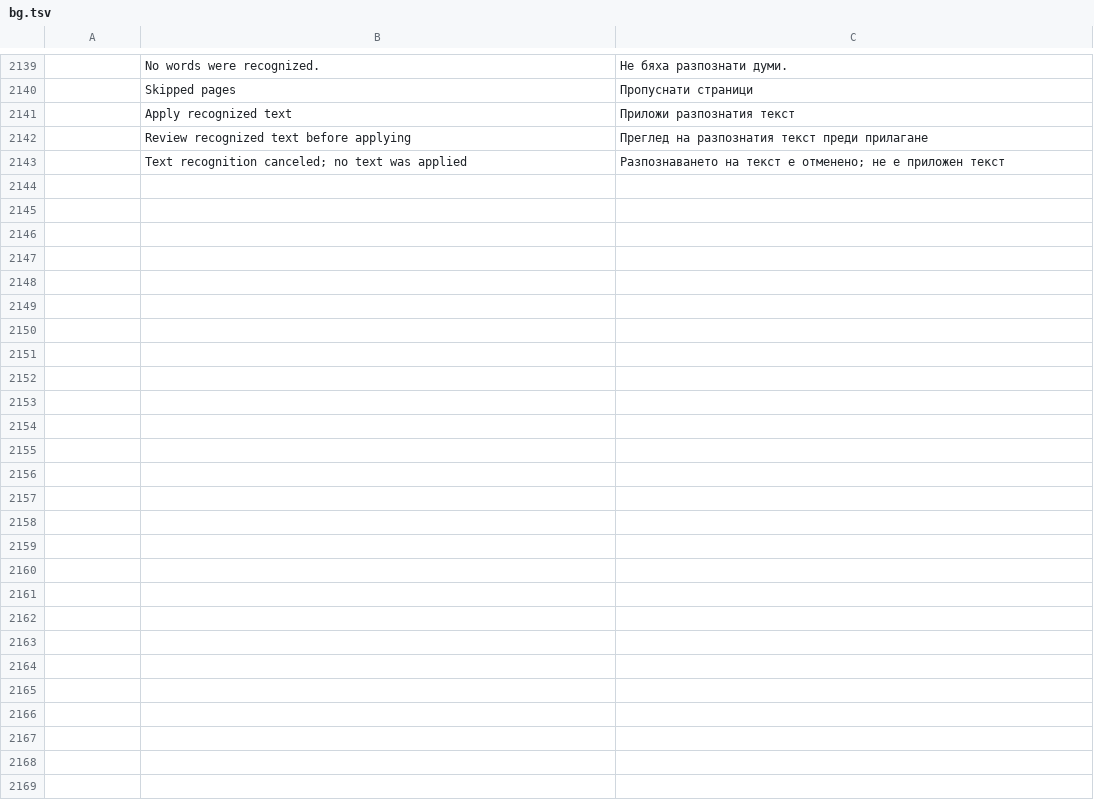
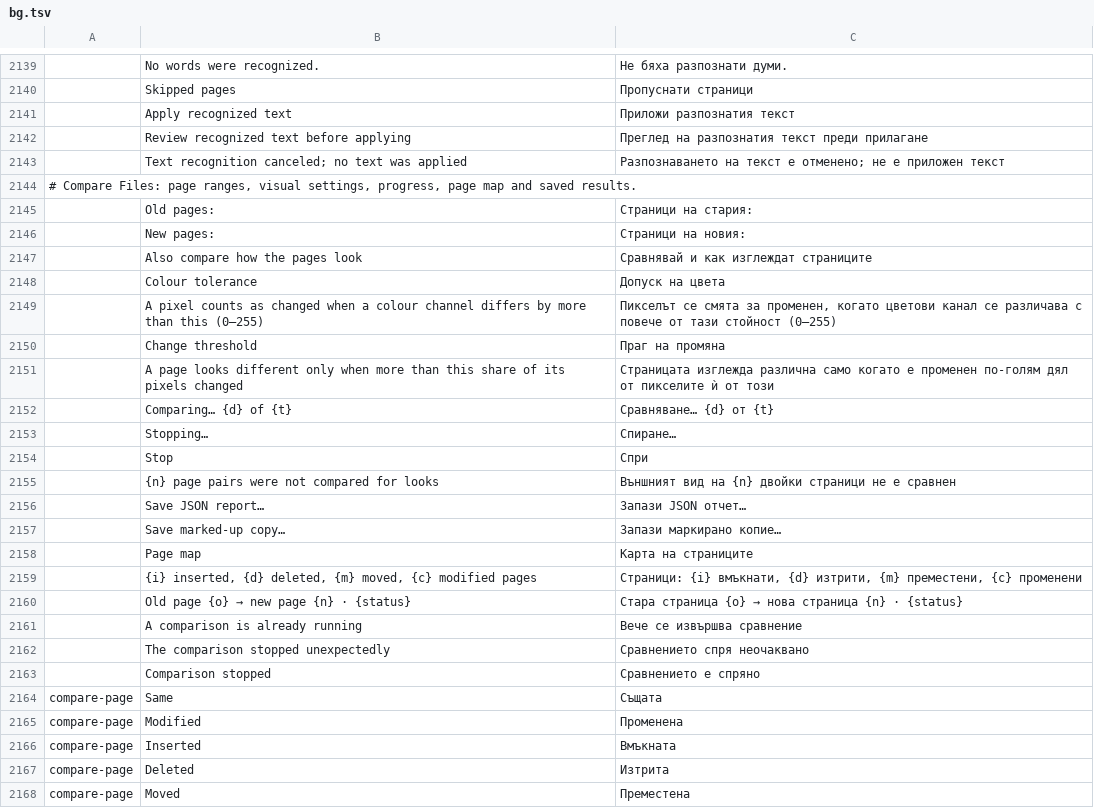
Before and after one commit to treeforjs/pdfcraft, a TSV file: crates/ui-egui/src/i18n/bg.tsv, drawn as a sheet; only a part is shown, gaps mark what is left out; the diff names each change by its address in the sheet, - before the commit and + after, or states it on an @@ line.

```diff
--- a/crates/ui-egui/src/i18n/bg.tsv
+++ b/crates/ui-egui/src/i18n/bg.tsv
+row 2144: # Compare Files: page ranges, visual settings, progress, page map and saved results.
+row 2145:  | Old pages: | Страници на стария:
+row 2146:  | New pages: | Страници на новия:
+row 2147:  | Also compare how the pages look | Сравнявай и как изглеждат страниците
+row 2148:  | Colour tolerance | Допуск на цвета
+row 2149:  | A pixel counts as changed when a colour channel differs by more than this (0–255) | Пикселът се смята за променен, когато цветови канал се различава с повече от тази стойност (0–255)
+row 2150:  | Change threshold | Праг на промяна
+row 2151:  | A page looks different only when more than this share of its pixels changed | Страницата изглежда различна само когато е променен по-голям дял от пикселите ѝ от този
+row 2152:  | Comparing… {d} of {t} | Сравняване… {d} от {t}
+row 2153:  | Stopping… | Спиране…
+row 2154:  | Stop | Спри
+row 2155:  | {n} page pairs were not compared for looks | Външният вид на {n} двойки страници не е сравнен
+row 2156:  | Save JSON report… | Запази JSON отчет…
+row 2157:  | Save marked-up copy… | Запази маркирано копие…
+row 2158:  | Page map | Карта на страниците
+row 2159:  | {i} inserted, {d} deleted, {m} moved, {c} modified pages | Страници: {i} вмъкнати, {d} изтрити, {m} преместени, {c} променени
+row 2160:  | Old page {o} → new page {n} · {status} | Стара страница {o} → нова страница {n} · {status}
+row 2161:  | A comparison is already running | Вече се извършва сравнение
+row 2162:  | The comparison stopped unexpectedly | Сравнението спря неочаквано
+row 2163:  | Comparison stopped | Сравнението е спряно
+row 2164: compare-page | Same | Същата
+row 2165: compare-page | Modified | Променена
+row 2166: compare-page | Inserted | Вмъкната
+row 2167: compare-page | Deleted | Изтрита
+row 2168: compare-page | Moved | Преместена
```
Also changed, not shown: crates/ui-egui/src/i18n/fr.tsv, crates/ui-egui/src/i18n/ja.tsv, 28 other files.
